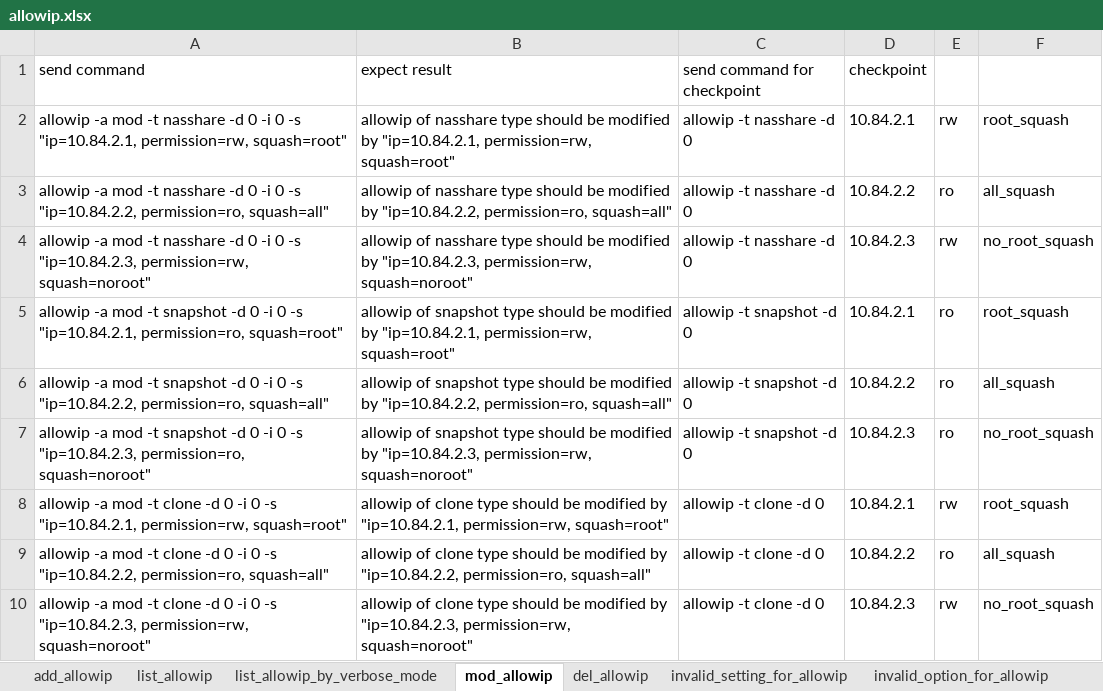
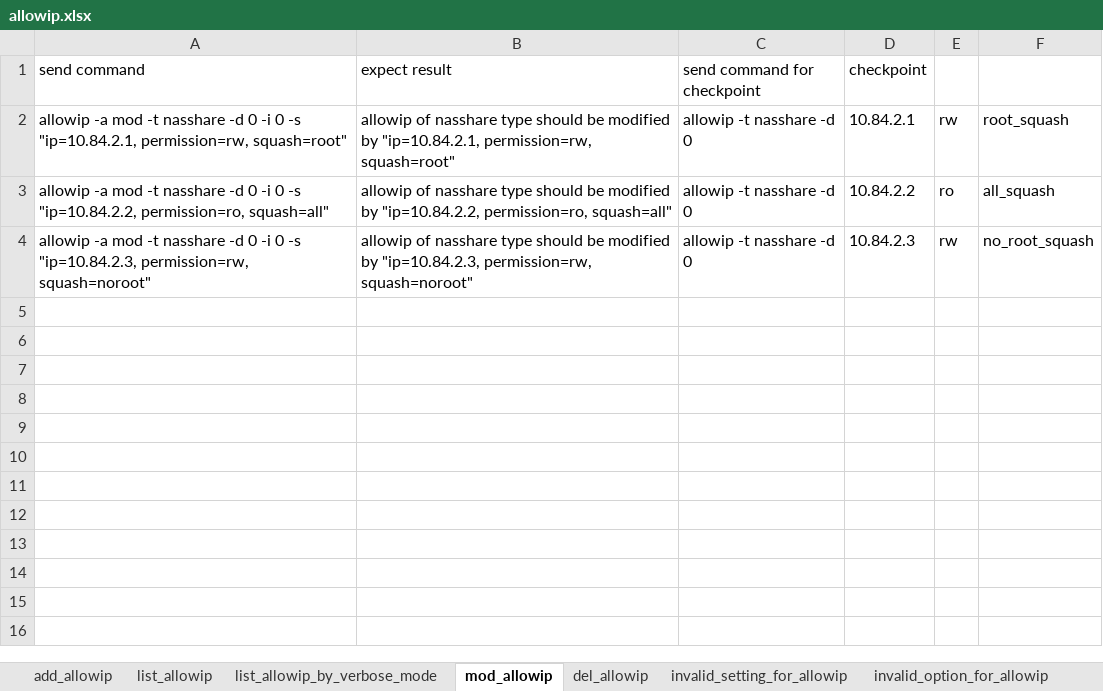
Before and after one commit to FengZiQ/cli, an Excel workbook: data/allowip.xlsx, sheet mod_allowip, drawn as a sheet; values as stored, in another font and other column widths than the file's, no borders; the diff names each change by its address in the sheet, - before the commit and + after, or states it on an @@ line.

```diff
--- a/data/allowip.xlsx (sheet mod_allowip)
+++ b/data/allowip.xlsx (sheet mod_allowip)
-row 5: allowip -a mod -t snapshot -d 0 -i 0 -s "ip=10.84.2.1, permission=ro, squash=root" | allowip of snapshot type should be modified by "ip=10.84.2.1, permission=rw, squash=root" | allowip -t snapshot -d 0 | 10.84.2.1 | ro | root_squash
-row 6: allowip -a mod -t snapshot -d 0 -i 0 -s "ip=10.84.2.2, permission=ro, squash=all" | allowip of snapshot type should be modified by "ip=10.84.2.2, permission=ro, squash=all" | allowip -t snapshot -d 0 | 10.84.2.2 | ro | all_squash
-row 7: allowip -a mod -t snapshot -d 0 -i 0 -s "ip=10.84.2.3, permission=ro, squash=noroot" | allowip of snapshot type should be modified by "ip=10.84.2.3, permission=rw, squash=noroot" | allowip -t snapshot -d 0 | 10.84.2.3 | ro | no_root_squash
-row 8: allowip -a mod -t clone -d 0 -i 0 -s "ip=10.84.2.1, permission=rw, squash=root" | allowip of clone type should be modified by "ip=10.84.2.1, permission=rw, squash=root" | allowip -t clone -d 0 | 10.84.2.1 | rw | root_squash
-row 9: allowip -a mod -t clone -d 0 -i 0 -s "ip=10.84.2.2, permission=ro, squash=all" | allowip of clone type should be modified by "ip=10.84.2.2, permission=ro, squash=all" | allowip -t clone -d 0 | 10.84.2.2 | ro | all_squash
-row 10: allowip -a mod -t clone -d 0 -i 0 -s "ip=10.84.2.3, permission=rw, squash=noroot" | allowip of clone type should be modified by "ip=10.84.2.3, permission=rw, squash=noroot" | allowip -t clone -d 0 | 10.84.2.3 | rw | no_root_squash
```
Also changed, not shown: sheet add_allowip, sheet list_allowip_by_verbose_mode, sheet list_allowip, sheet del_allowip, sheet invalid_setting_for_allowip, data/iscsi.xlsx, data/net.xlsx, 9 other files.
